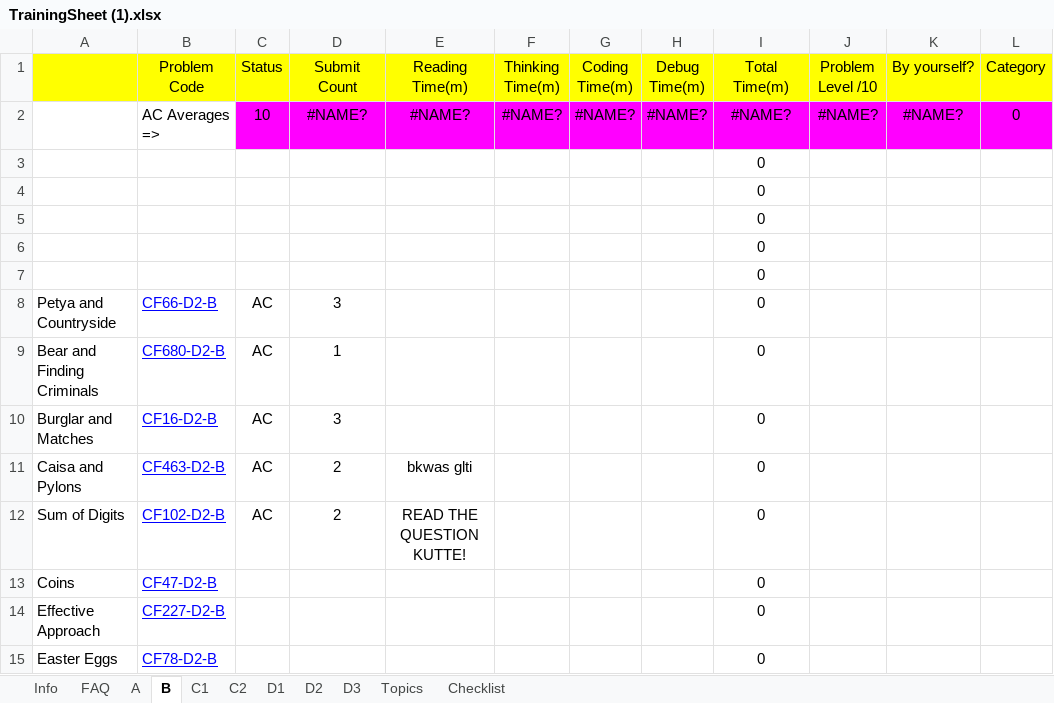
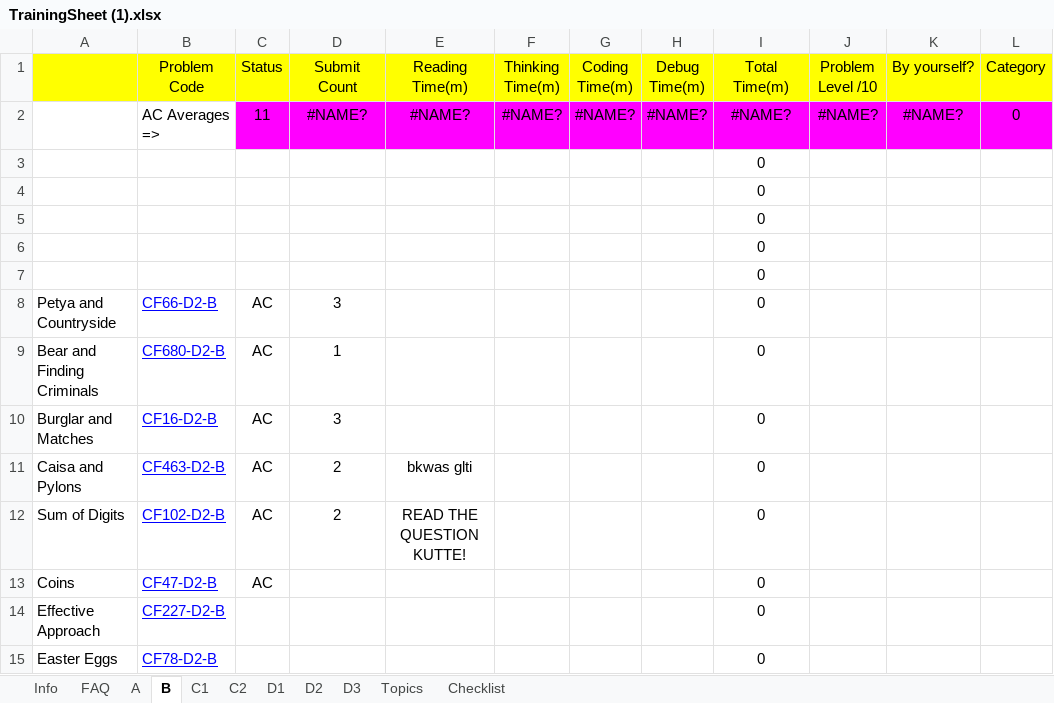
Before and after one commit to harshjohar/CP, an Excel workbook: TrainingSheet (1).xlsx, sheet B, drawn as a sheet; only a part is shown; values as stored, in another font and other column widths than the file's, no borders; conditional formats not drawn; the diff names each change by its address in the sheet, - before the commit and + after, or states it on an @@ line.

```diff
--- a/TrainingSheet (1).xlsx (sheet B)
+++ b/TrainingSheet (1).xlsx (sheet B)
-C2 (Status): 10
+C2 (Status): 11
-C13 (Status): (empty)
+C13 (Status): AC
```
Also changed, not shown: sheet A, 10 other files.
